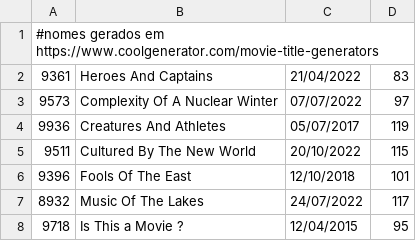
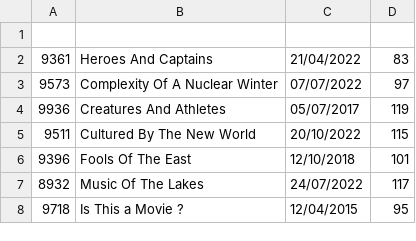
Before and after one commit to DisciplinasProgramacao/projetos_3_4_e_5-grupo-12, a CSV file: POO_Filmes.csv, drawn as a sheet; only a part is shown.

Commit message:
metodo carregarFilmes feito

```diff
--- a/POO_Filmes.csv
+++ b/POO_Filmes.csv
@@ -1,2 +1,2 @@
-#nomes gerados em https://www.coolgenerator.com/movie-title-generators
+
 9361;Heroes And Captains;21/04/2022;83
```
Also changed, not shown: 2 other files.
